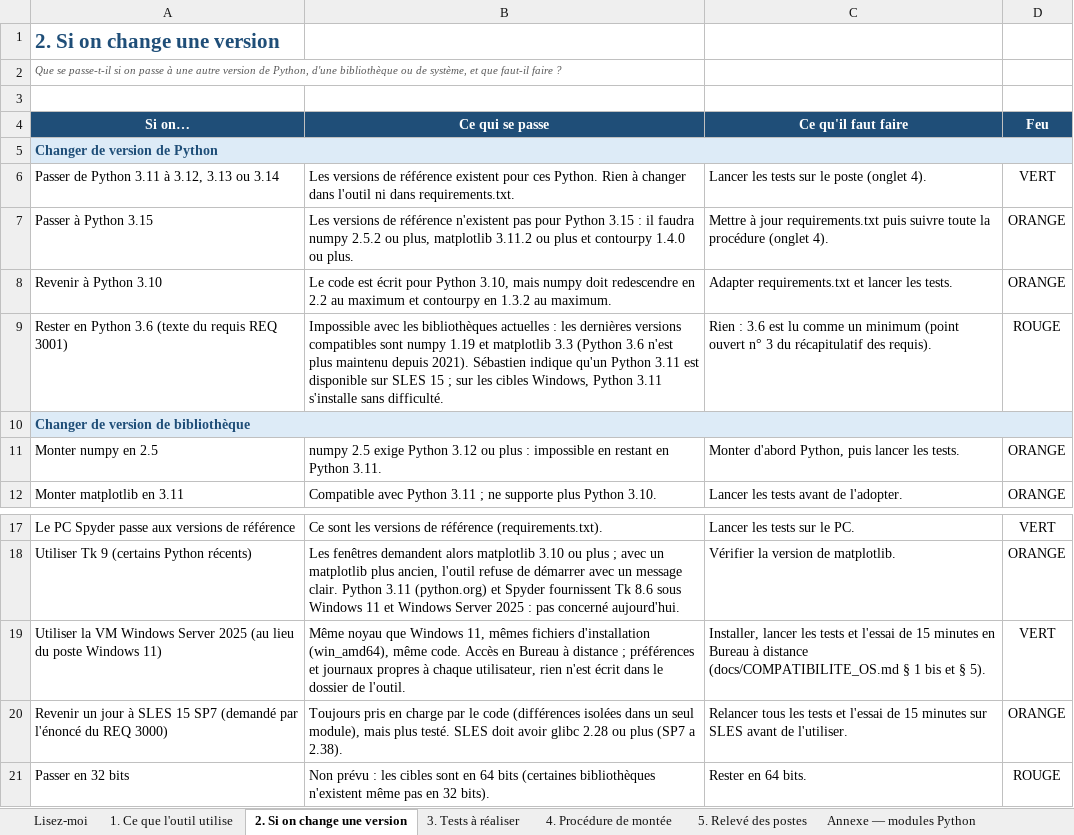
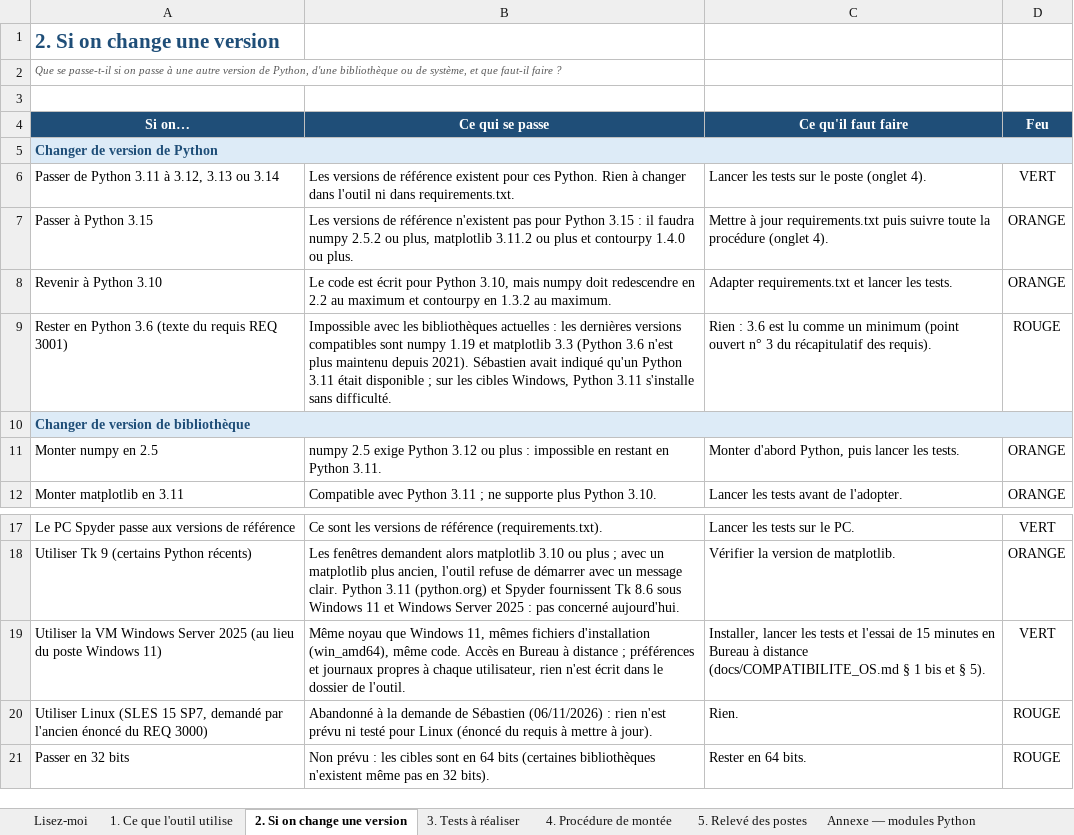
Before and after one commit to mezzine967-lang/arabelle, an Excel workbook: docs/recapitulatif/Dependances_versions_VISU_PTBG.xlsx, sheet 2. Si on change une version, drawn as a sheet; only a part is shown, gaps mark what is left out; values as stored, in another font and other column widths than the file's, no borders; conditional formats not drawn; removed rows and columns are numbered as before the commit, all else as after; the diff names each change by its address in the sheet, - before the commit and + after, or states it on an @@ line.

```diff
--- a/docs/recapitulatif/Dependances_versions_VISU_PTBG.xlsx (sheet 2. Si on change une version)
+++ b/docs/recapitulatif/Dependances_versions_VISU_PTBG.xlsx (sheet 2. Si on change une version)
-B9 (Ce qui se passe): …2021). Sébastien indique qu'un Python 3.11 est disponible sur SLES 15 ; sur…
+B9 (Ce qui se passe): …2021). Sébastien avait indiqué qu'un Python 3.11 était disponible ; sur…
-row 20: Revenir un jour à SLES 15 SP7 (demandé par l'énoncé du REQ 3000) | Toujours pris en charge par le code (différences isolées dans un seul module), mais plus testé. SLES doit avoir glibc 2.28 ou plus (SP7 a 2.38). | Relancer tous les tests et l'essai de 15 minutes sur SLES avant de l'utiliser. | ORANGE
+row 20: Utiliser Linux (SLES 15 SP7, demandé par l'ancien énoncé du REQ 3000) | Abandonné à la demande de Sébastien (06/11/2026) : rien n'est prévu ni testé pour Linux (énoncé du requis à mettre à jour). | Rien. | ROUGE
```
Also changed, not shown: sheet 4. Procédure de montée, sheet Annexe — modules Python, sheet Lisez-moi, sheet 1. Ce que l'outil utilise, docs/recapitulatif/Recapitulatif_requis_VISU_PTBG.xlsx, docs/recapitulatif/Suivi_remarques_VISU_PTBG.xlsx, 18 other files.
